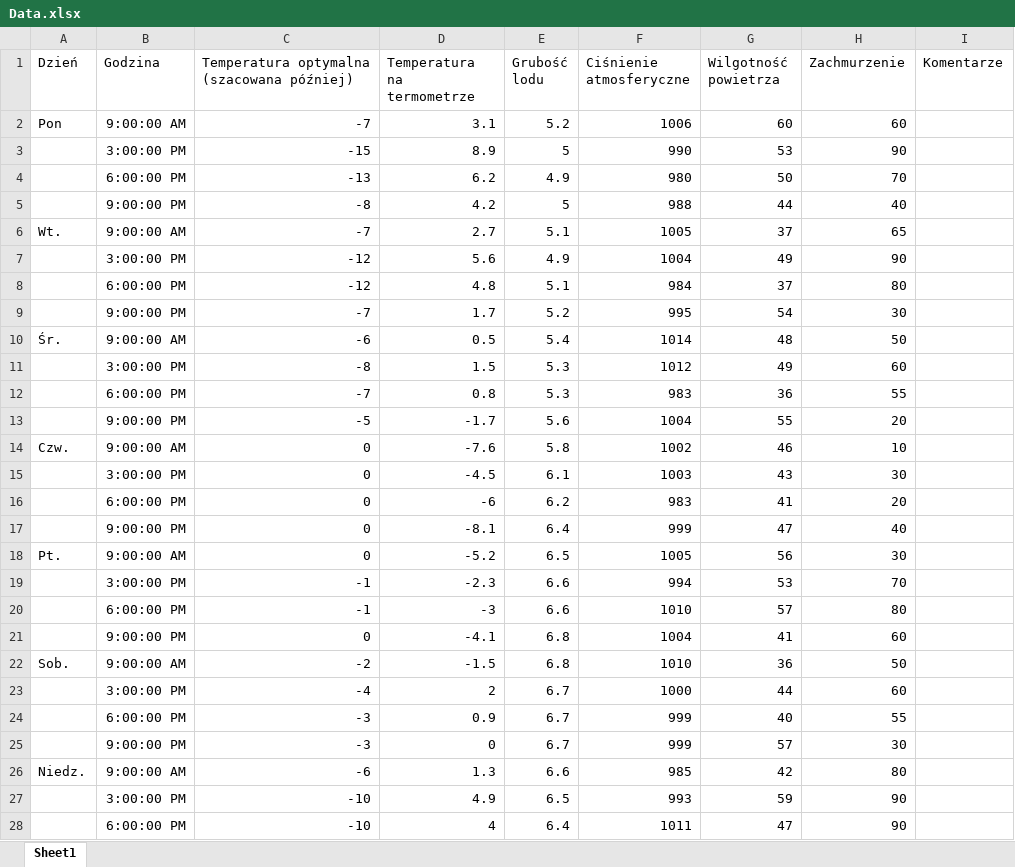
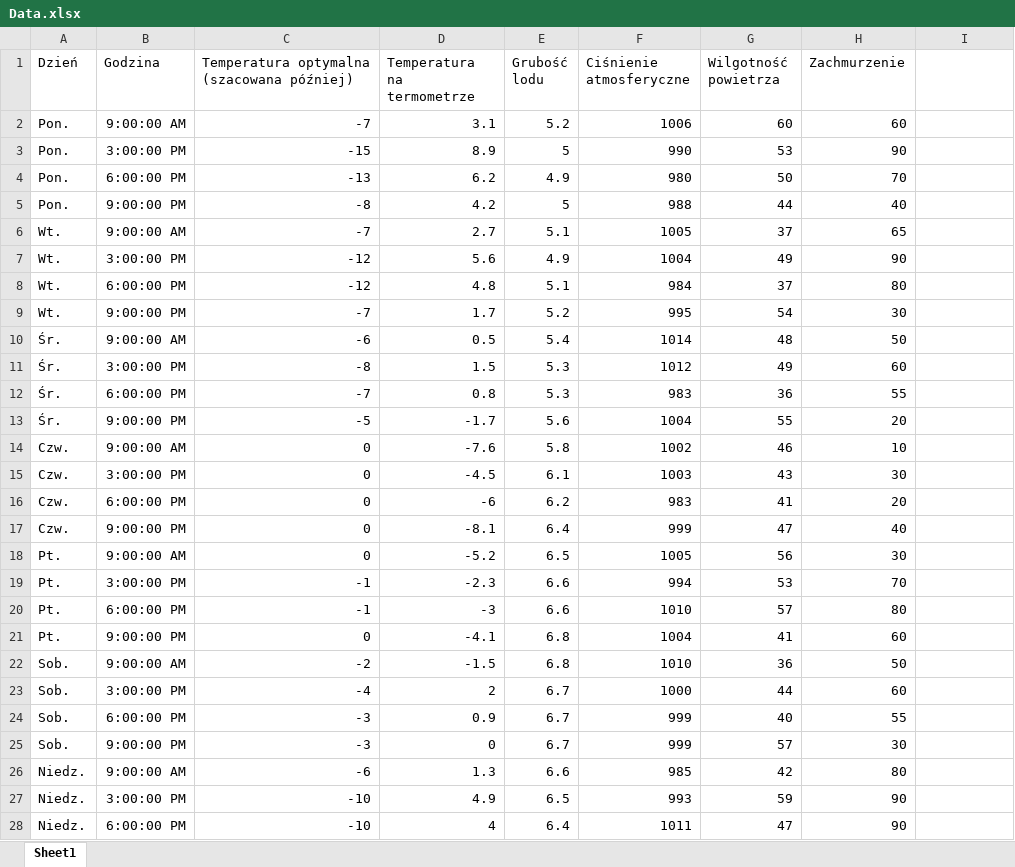
Before and after one commit to MariuszMalinka/ICE, an Excel workbook: Data.xlsx, sheet Sheet1, drawn as a sheet; only a part is shown; values as stored, in another font and other column widths than the file's, no borders; the diff covers the shown part only; the diff names each change by its address in the sheet, - before the commit and + after, or states it on an @@ line.

```diff
--- a/Data.xlsx (sheet Sheet1)
+++ b/Data.xlsx (sheet Sheet1)
-I1: Komentarze
+I1: (empty)
-A2 (Dzień): Pon
+A2 (Dzień): Pon.
-A3:A5 (Dzień): (empty)
+A3:A5 (Dzień): Pon.
-A7:A9 (Dzień): (empty)
+A7:A9 (Dzień): Wt.
-A11:A13 (Dzień): (empty)
+A11:A13 (Dzień): Śr.
-A15:A17 (Dzień): (empty)
+A15:A17 (Dzień): Czw.
-A19:A21 (Dzień): (empty)
+A19:A21 (Dzień): Pt.
-A23:A25 (Dzień): (empty)
+A23:A25 (Dzień): Sob.
-A27:A28 (Dzień): (empty)
+A27:A28 (Dzień): Niedz.
```
Also changed, not shown: 1 edited cell elsewhere in this sheet, 2 other files.
